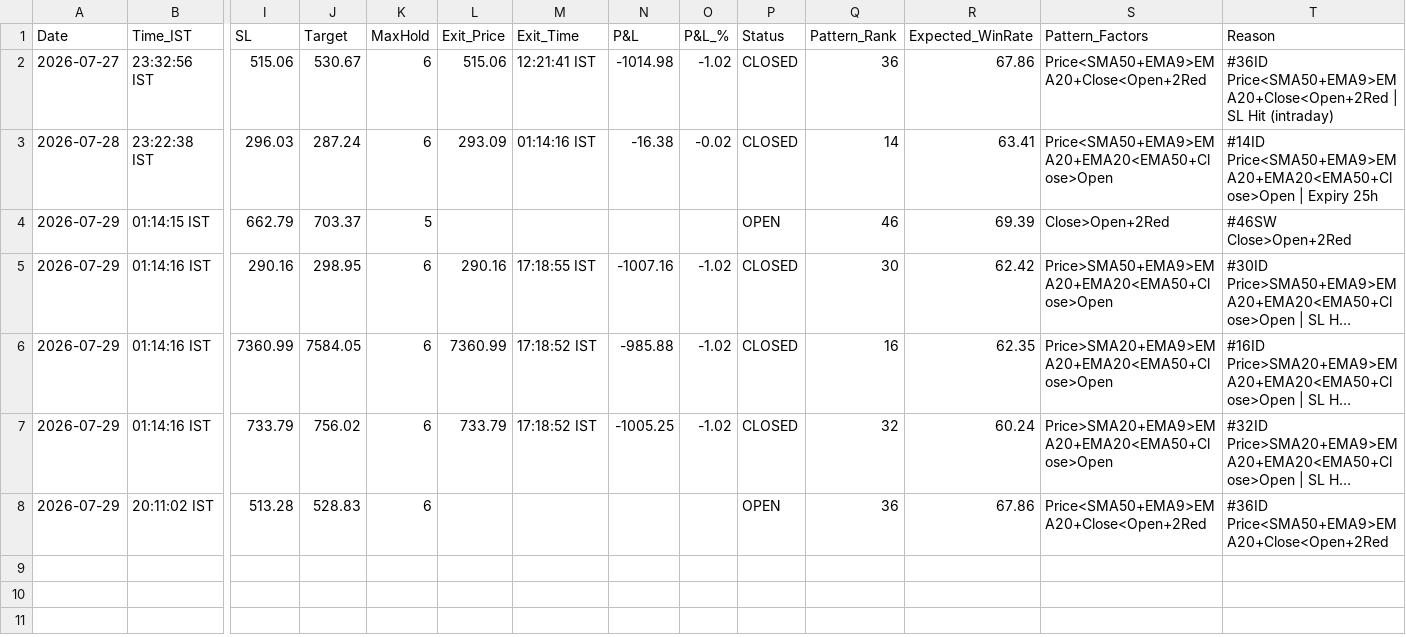
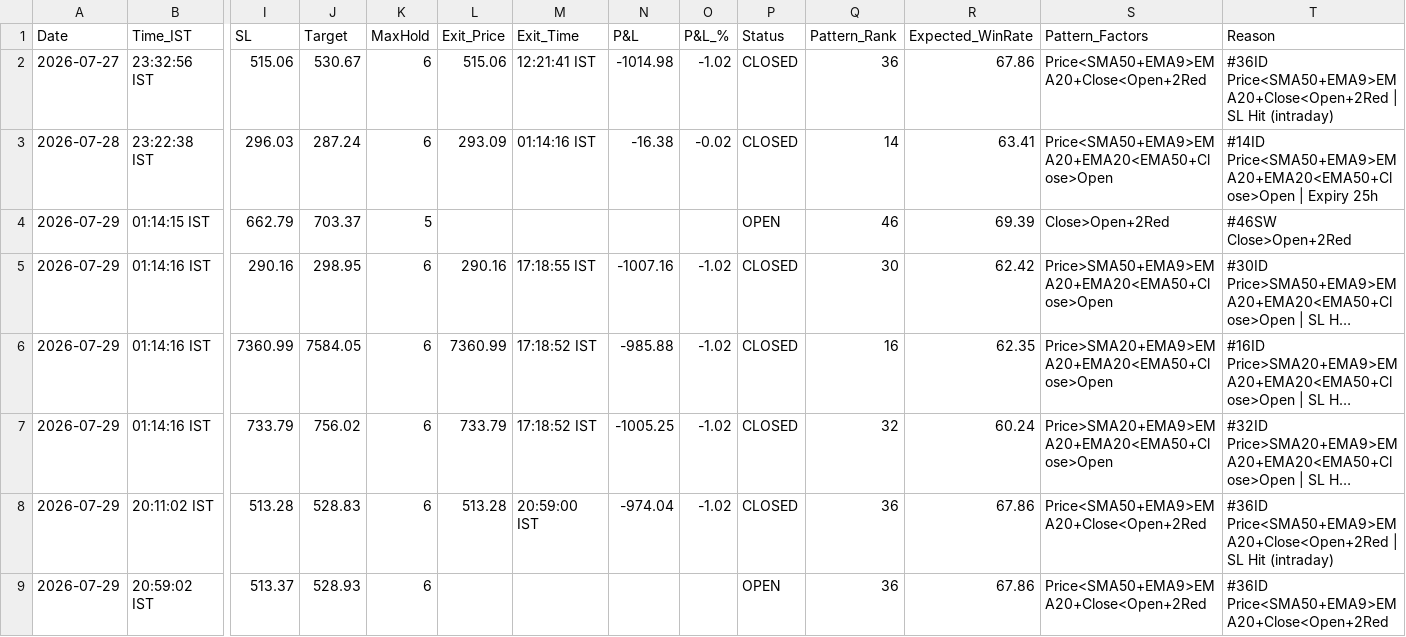
Before and after one commit to thokfoot/free-4-market-master, a CSV file: logs/paper_trades.csv, drawn as a sheet; only a part is shown, gaps mark what is left out; long unchanged cells end in …; rows hold the shown columns only; the diff names each change by its address in the sheet, - before the commit and + after, or states it on an @@ line.

Commit message:
v5.7 scan 2026-07-29 15:29 UTC mode=both

```diff
--- a/logs/paper_trades.csv
+++ b/logs/paper_trades.csv
-L8 (Exit_Price): (empty)
+L8 (Exit_Price): 513.28
-M8 (Exit_Time): (empty)
+M8 (Exit_Time): 20:59:00 IST
-N8 (P&L): (empty)
+N8 (P&L): -974.04
-O8 (P&L_%): (empty)
+O8 (P&L_%): -1.02
-P8 (Status): OPEN
+P8 (Status): CLOSED
-T8 (Reason): #36ID Price<SMA50+EMA9>EMA20+Close<Open+2Red
+T8 (Reason): #36ID Price<SMA50+EMA9>EMA20+Close<Open+2Red | SL Hit (intraday)
+row 9: 2026-07-29 | 20:59:02 IST | 513.37 | 528.93 | 6 |  |  |  |  | OPEN | 36 | 67.86 | Price<SMA50+EMA9>EMA20+Close<Open+2Red | #36ID Price<SMA50+EMA9>EMA20+Close<Open+2Red
```
Also changed, not shown: logs/portfolio_snapshots.csv, logs/trade_log.csv, 5 other files.
